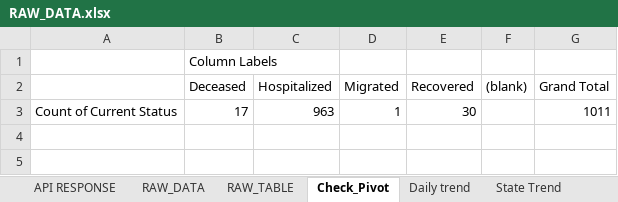
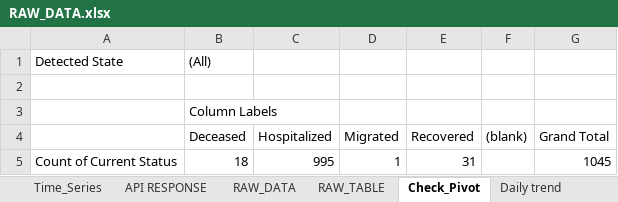
Before and after one commit to bkmalayC/COVID19, an Excel workbook: RAW_DATA.xlsx, sheet Check_Pivot, drawn as a sheet; values as stored, in another font and other column widths than the file's, no borders; removed rows and columns are numbered as before the commit, all else as after; the diff names each change by its address in the sheet, - before the commit and + after, or states it on an @@ line.

```diff
--- a/RAW_DATA.xlsx (sheet Check_Pivot)
+++ b/RAW_DATA.xlsx (sheet Check_Pivot)
+sheet tab: Time_Series
+row 1: Detected State | (All)
+row 2: (empty)
-row 3: Count of Current Status | 17 | 963 | 1 | 30 |  | 1011
+row 5: Count of Current Status | 18 | 995 | 1 | 31 |  | 1045
```
Also changed, not shown: sheet API RESPONSE, sheet RAW_TABLE, sheet RAW_DATA, sheet State Trend, sheet Infection Source, sheet Karnataka_IN_Detail, 1 more sheet, charts or pictures, 3 other files.
